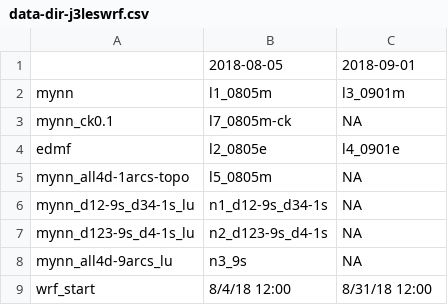
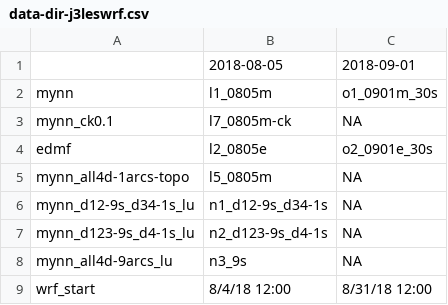
Before and after one commit to joejoeyjoseph/mmc-pnnl-j3, a CSV file: sgp/eagle/data-dir-j3leswrf.csv, drawn as a sheet.

Commit message:
update data dir csv

```diff
--- a/sgp/eagle/data-dir-j3leswrf.csv
+++ b/sgp/eagle/data-dir-j3leswrf.csv
@@ -1,5 +1,5 @@
 ,2018-08-05,2018-09-01
-mynn,l1_0805m,l3_0901m
+mynn,l1_0805m,o1_0901m_30s
 mynn_ck0.1,l7_0805m-ck,NA
-edmf,l2_0805e,l4_0901e
+edmf,l2_0805e,o2_0901e_30s
 mynn_all4d-1arcs-topo,l5_0805m,NA
```
